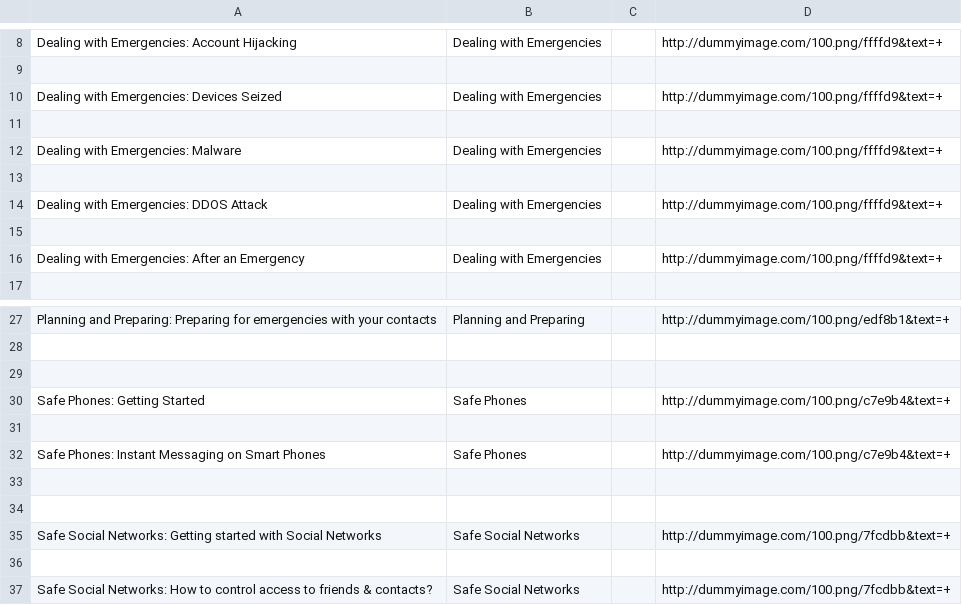
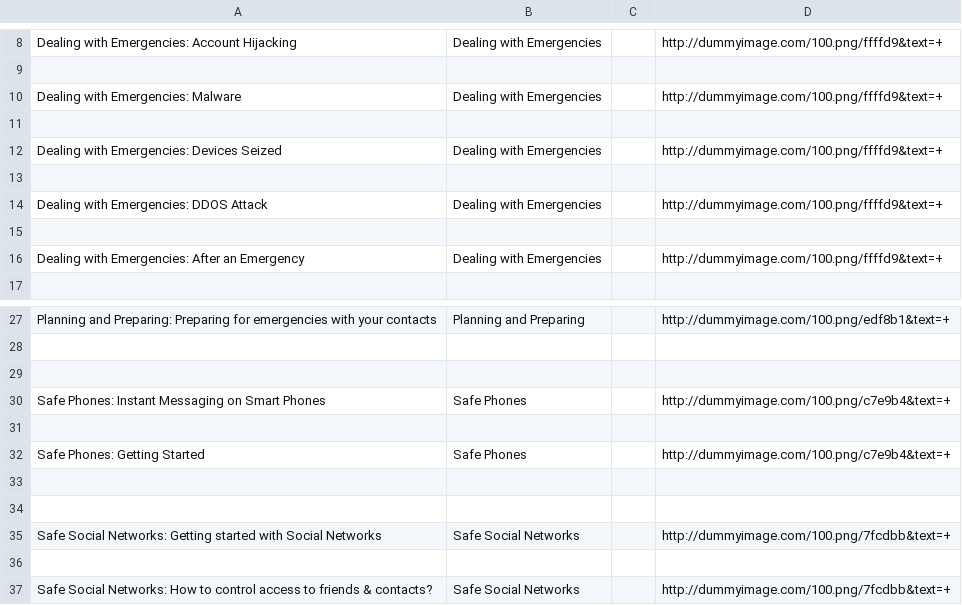
Before and after one commit to iilab/openmentoring-web, a CSV file: hrd/elements.csv, drawn as a sheet; only a part is shown, gaps mark what is left out.

```diff
--- a/hrd/elements.csv
+++ b/hrd/elements.csv
@@ -9,5 +9,5 @@ Dealing with Emergencies: Account Hijacking,Dealing with Emergencies,,http://dum
 
+Dealing with Emergencies: Malware,Dealing with Emergencies,,http://dummyimage.com/100.png/ffffd9&text=+
+
 Dealing with Emergencies: Devices Seized,Dealing with Emergencies,,http://dummyimage.com/100.png/ffffd9&text=+
-
-Dealing with Emergencies: Malware,Dealing with Emergencies,,http://dummyimage.com/100.png/ffffd9&text=+
 
@@ -29,5 +29,5 @@ Planning and Preparing: Preparing for emergencies with your contacts,Planning an
 
+Safe Phones: Instant Messaging on Smart Phones,Safe Phones,,http://dummyimage.com/100.png/c7e9b4&text=+
+
 Safe Phones: Getting Started,Safe Phones,,http://dummyimage.com/100.png/c7e9b4&text=+
-
-Safe Phones: Instant Messaging on Smart Phones,Safe Phones,,http://dummyimage.com/100.png/c7e9b4&text=+
 
```
Also changed, not shown: citizen/elements.csv, 42 other files.
